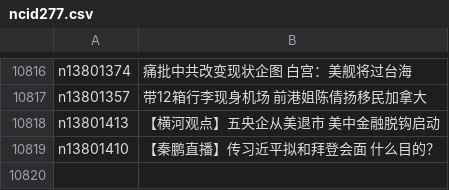
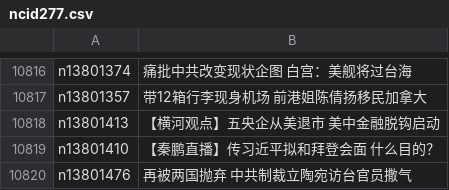
Before and after one commit to easy2view/epoch-news, a CSV file: indexes/ncid277.csv, drawn as a sheet; only a part is shown, gaps mark what is left out.

```diff
--- a/indexes/ncid277.csv
+++ b/indexes/ncid277.csv
@@ -10819 +10819,2 @@ n13801413,【横河观点】五央企从美退市 美中金融脱钩启动
 n13801410,【秦鹏直播】传习近平拟和拜登会面 什么目的？
+n13801476,再被两国抛弃 中共制裁立陶宛访台官员撒气
```
Also changed, not shown: indexes/ncid1078159.csv, indexes/ncid1078160.csv, 39 other files.
